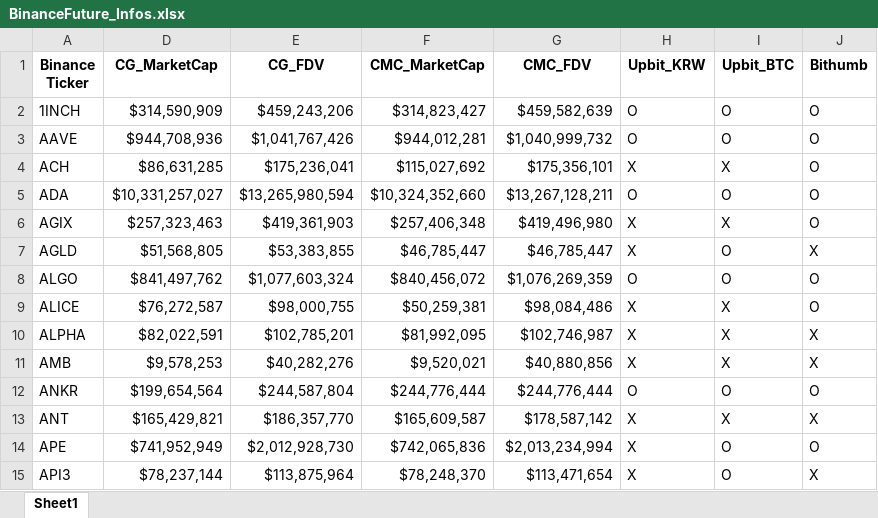
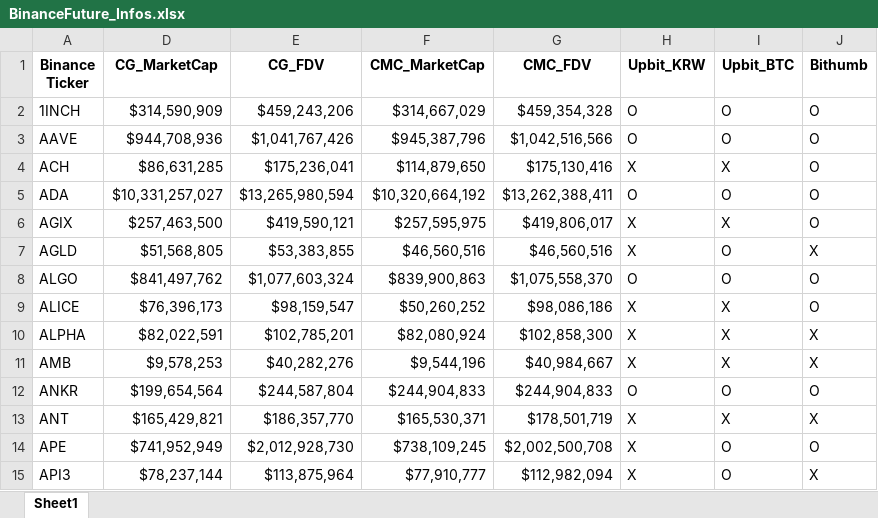
Before and after one commit to Researchan/Crypto_InfoSystem, an Excel workbook: BinanceFuture_Infos.xlsx, sheet Sheet1, drawn as a sheet; only a part is shown; values as stored, in another font and other column widths than the file's, no borders; the diff covers the shown part only; the diff names each change by its address in the sheet, - before the commit and + after, or states it on an @@ line.

Commit message:
Update data

```diff
--- a/BinanceFuture_Infos.xlsx (sheet Sheet1)
+++ b/BinanceFuture_Infos.xlsx (sheet Sheet1)
-F2 (CMC_MarketCap): $314,823,427
+F2 (CMC_MarketCap): $314,667,029
-G2 (CMC_FDV): $459,582,639
+G2 (CMC_FDV): $459,354,328
-F3 (CMC_MarketCap): $944,012,281
+F3 (CMC_MarketCap): $945,387,796
-G3 (CMC_FDV): $1,040,999,732
+G3 (CMC_FDV): $1,042,516,566
-F4 (CMC_MarketCap): $115,027,692
+F4 (CMC_MarketCap): $114,879,650
-G4 (CMC_FDV): $175,356,101
+G4 (CMC_FDV): $175,130,416
-F5 (CMC_MarketCap): $10,324,352,660
+F5 (CMC_MarketCap): $10,320,664,192
-G5 (CMC_FDV): $13,267,128,211
+G5 (CMC_FDV): $13,262,388,411
-D6 (CG_MarketCap): $257,323,463
+D6 (CG_MarketCap): $257,463,500
-E6 (CG_FDV): $419,361,903
+E6 (CG_FDV): $419,590,121
-F6 (CMC_MarketCap): $257,406,348
+F6 (CMC_MarketCap): $257,595,975
-G6 (CMC_FDV): $419,496,980
+G6 (CMC_FDV): $419,806,017
-F7 (CMC_MarketCap): $46,785,447
+F7 (CMC_MarketCap): $46,560,516
-G7 (CMC_FDV): $46,785,447
+G7 (CMC_FDV): $46,560,516
-F8 (CMC_MarketCap): $840,456,072
+F8 (CMC_MarketCap): $839,900,863
-G8 (CMC_FDV): $1,076,269,359
+G8 (CMC_FDV): $1,075,558,370
-D9 (CG_MarketCap): $76,272,587
+D9 (CG_MarketCap): $76,396,173
-E9 (CG_FDV): $98,000,755
+E9 (CG_FDV): $98,159,547
-F9 (CMC_MarketCap): $50,259,381
+F9 (CMC_MarketCap): $50,260,252
-G9 (CMC_FDV): $98,084,486
+G9 (CMC_FDV): $98,086,186
-F10 (CMC_MarketCap): $81,992,095
+F10 (CMC_MarketCap): $82,080,924
-G10 (CMC_FDV): $102,746,987
+G10 (CMC_FDV): $102,858,300
-F11 (CMC_MarketCap): $9,520,021
+F11 (CMC_MarketCap): $9,544,196
-G11 (CMC_FDV): $40,880,856
+G11 (CMC_FDV): $40,984,667
-F12 (CMC_MarketCap): $244,776,444
+F12 (CMC_MarketCap): $244,904,833
-G12 (CMC_FDV): $244,776,444
+G12 (CMC_FDV): $244,904,833
-F13 (CMC_MarketCap): $165,609,587
+F13 (CMC_MarketCap): $165,530,371
-G13 (CMC_FDV): $178,587,142
+G13 (CMC_FDV): $178,501,719
-F14 (CMC_MarketCap): $742,065,836
+F14 (CMC_MarketCap): $738,109,245
-G14 (CMC_FDV): $2,013,234,994
+G14 (CMC_FDV): $2,002,500,708
-F15 (CMC_MarketCap): $78,248,370
+F15 (CMC_MarketCap): $77,910,777
-G15 (CMC_FDV): $113,471,654
+G15 (CMC_FDV): $112,982,094
```
Also changed, not shown: 619 edited cells elsewhere in this sheet, 1 other file.
